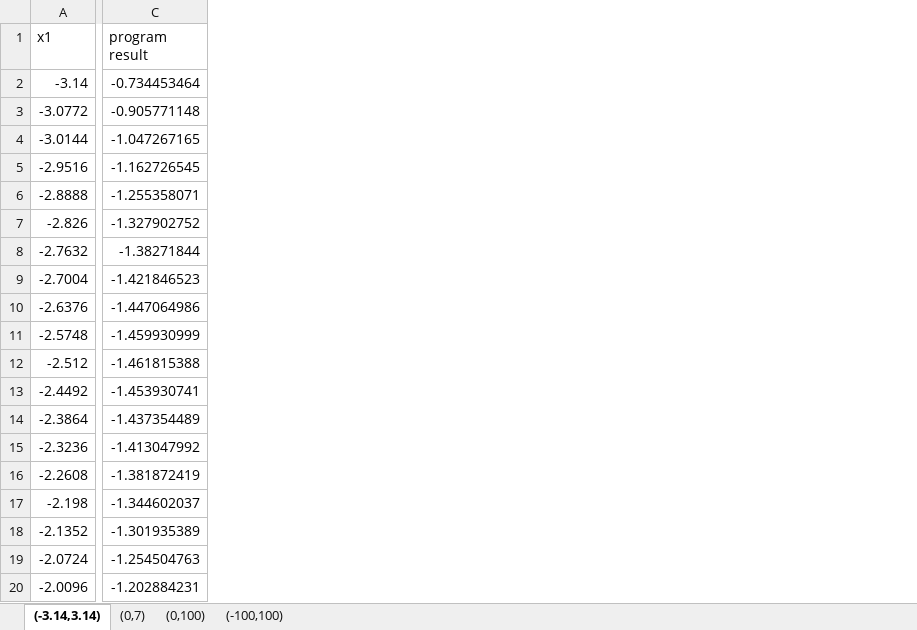
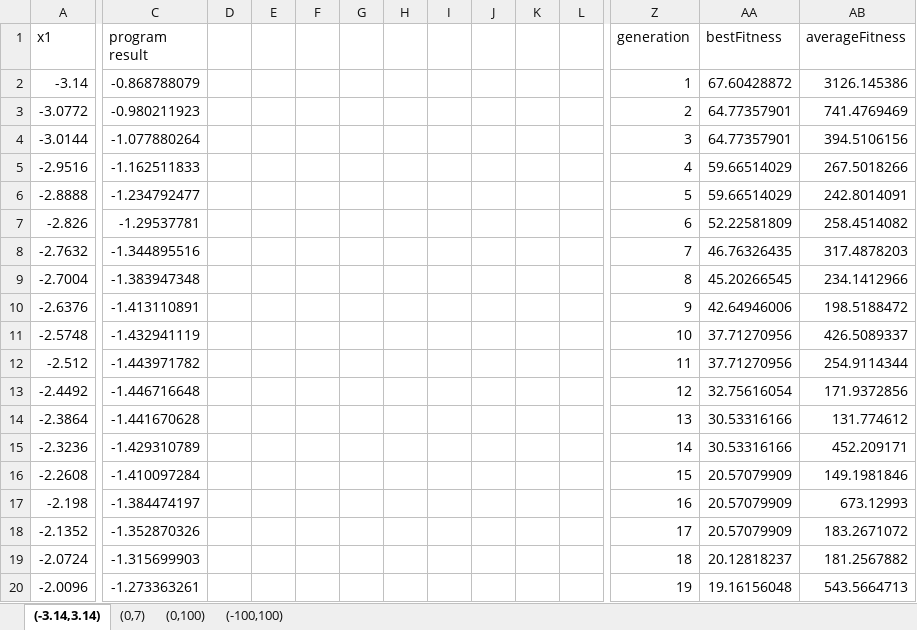
Before and after one commit to genetic-programming/tiny-gp, an Excel workbook: wykresy/f(x)=sin(x)+cos(x).xlsx, sheet (-3.14,3.14), drawn as a sheet; only a part is shown, gaps mark what is left out; values as stored, in another font and other column widths than the file's, no borders; charts and pictures not drawn; the diff covers the shown part only; the diff names each change by its address in the sheet, - before the commit and + after, or states it on an @@ line.

```diff
--- a/wykresy/f(x)=sin(x)+cos(x).xlsx (sheet (-3.14,3.14))
+++ b/wykresy/f(x)=sin(x)+cos(x).xlsx (sheet (-3.14,3.14))
+column D, empty
+column E, empty
+column F, empty
+column G, empty
+column H, empty
+column I, empty
+column J, empty
+column K, empty
+column L, empty
+column Z (generation), rows 2-20: 1 | 2 | 3 | 4 | 5 | 6 | 7 | 8 | 9 | 10 | 11 | 12 | 13 | 14 | 15 | 16 | 17 | 18 | 19
+column AA (bestFitness), rows 2-20: 67.60428872 | 64.77357901 | 64.77357901 | 59.66514029 | 59.66514029 | 52.22581809 | 46.76326435 | 45.20266545 | 42.64946006 | 37.71270956 | 37.71270956 | 32.75616054 | 30.53316166 | 30.53316166 | 20.57079909 | 20.57079909 | 20.57079909 | 20.12818237 | 19.16156048
+column AB (averageFitness), rows 2-20: 3126.145386 | 741.4769469 | 394.5106156 | 267.5018266 | 242.8014091 | 258.4514082 | 317.4878203 | 234.1412966 | 198.5188472 | 426.5089337 | 254.9114344 | 171.9372856 | 131.774612 | 452.209171 | 149.1981846 | 673.12993 | 183.2671072 | 181.2567882 | 543.5664713
-C2 (program result): -0.734453464
+C2 (program result): -0.868788079
-C3 (program result): -0.905771148
+C3 (program result): -0.980211923
-C4 (program result): -1.047267165
+C4 (program result): -1.077880264
-C5 (program result): -1.162726545
+C5 (program result): -1.162511833
-C6 (program result): -1.255358071
+C6 (program result): -1.234792477
-C7 (program result): -1.327902752
+C7 (program result): -1.29537781
-C8 (program result): -1.38271844
+C8 (program result): -1.344895516
-C9 (program result): -1.421846523
+C9 (program result): -1.383947348
-C10 (program result): -1.447064986
+C10 (program result): -1.413110891
-C11 (program result): -1.459930999
+C11 (program result): -1.432941119
-C12 (program result): -1.461815388
+C12 (program result): -1.443971782
-C13 (program result): -1.453930741
+C13 (program result): -1.446716648
-C14 (program result): -1.437354489
+C14 (program result): -1.441670628
-C15 (program result): -1.413047992
+C15 (program result): -1.429310789
-C16 (program result): -1.381872419
+C16 (program result): -1.410097284
-C17 (program result): -1.344602037
+C17 (program result): -1.384474197
-C18 (program result): -1.301935389
+C18 (program result): -1.352870326
-C19 (program result): -1.254504763
+C19 (program result): -1.315699903
-C20 (program result): -1.202884231
+C20 (program result): -1.273363261
```
Also changed, not shown: 13 added columns and 81 edited cells elsewhere in this sheet, charts or pictures, wykresy/f(x)=2 ln(x+1).xlsx, wykresy/f(x)=5x^3-2x^2+3x-17.xlsx, 13 other files.
